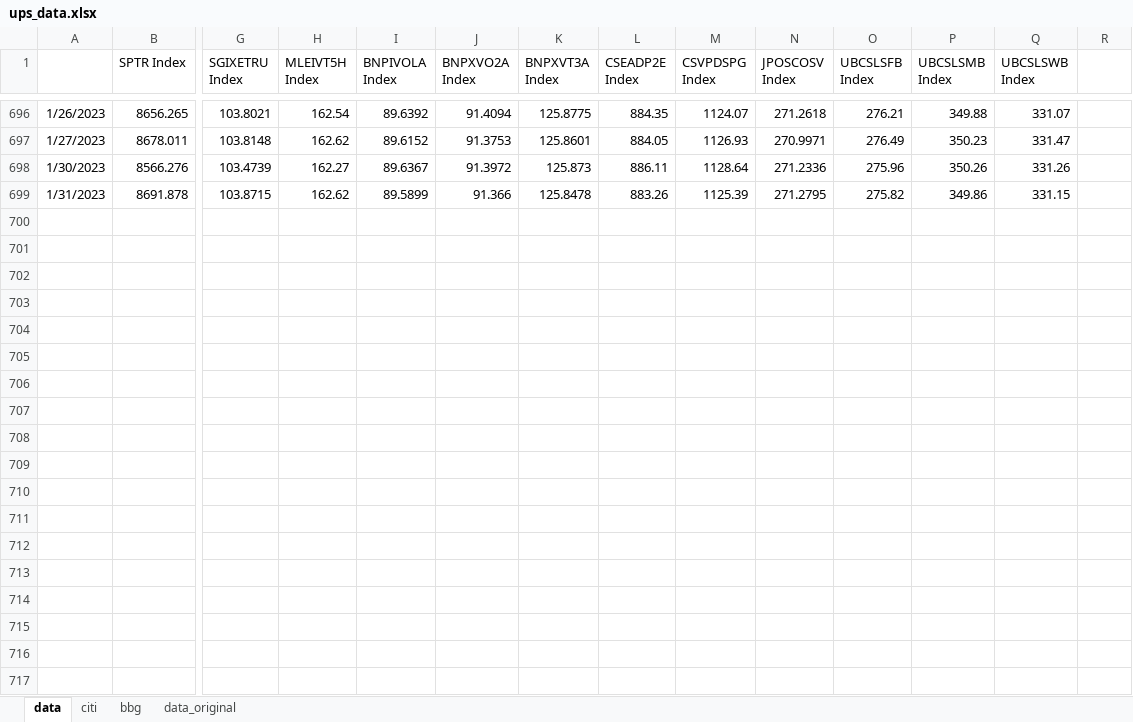
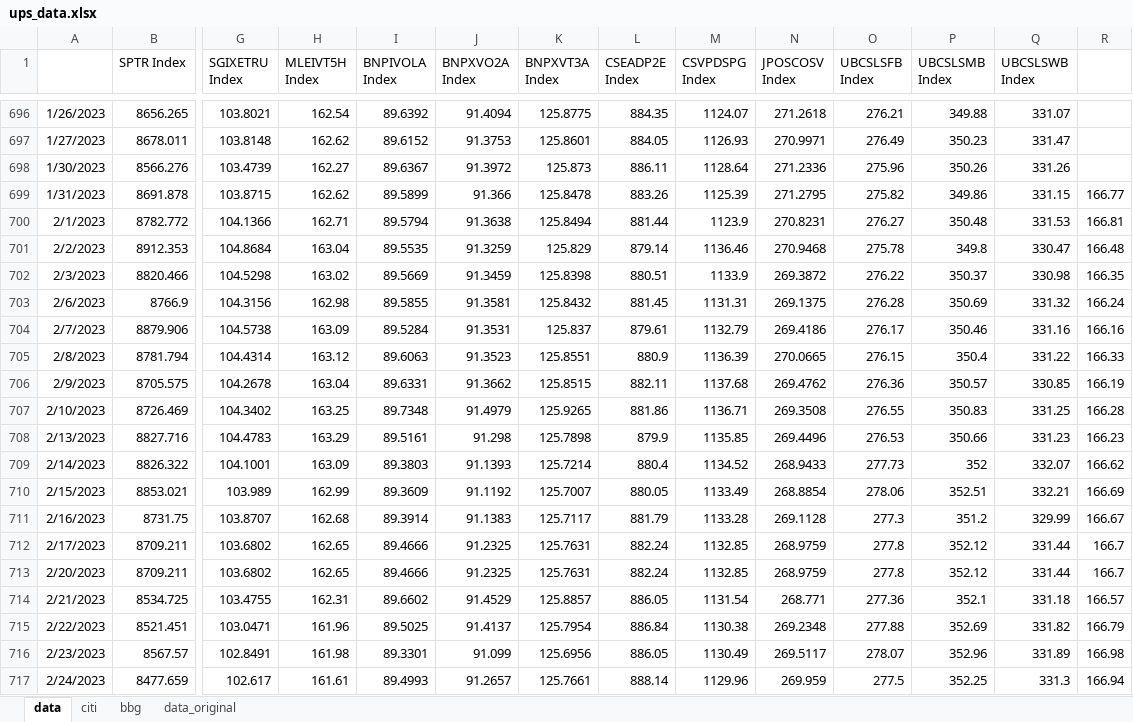
Before and after one commit to pforjoeUPS/RMP, an Excel workbook: EquityHedging/data/update_strats/ups_data.xlsx, sheet data, drawn as a sheet; only a part is shown, gaps mark what is left out; values as stored, in another font and other column widths than the file's, no borders; rows hold the shown columns only; the diff covers the shown part only; the diff names each change by its address in the sheet, - before the commit and + after, or states it on an @@ line.

Commit message:
update ups data 2/28/23

```diff
--- a/EquityHedging/data/update_strats/ups_data.xlsx (sheet data)
+++ b/EquityHedging/data/update_strats/ups_data.xlsx (sheet data)
-R699: (empty)
+R699: 166.77
+row 700: 2/1/2023 | 8782.772 | 104.1366 | 162.71 | 89.5794 | 91.3638 | 125.8494 | 881.44 | 1123.9 | 270.8231 | 276.27 | 350.48 | 331.53 | 166.81
+row 701: 2/2/2023 | 8912.353 | 104.8684 | 163.04 | 89.5535 | 91.3259 | 125.829 | 879.14 | 1136.46 | 270.9468 | 275.78 | 349.8 | 330.47 | 166.48
+row 702: 2/3/2023 | 8820.466 | 104.5298 | 163.02 | 89.5669 | 91.3459 | 125.8398 | 880.51 | 1133.9 | 269.3872 | 276.22 | 350.37 | 330.98 | 166.35
+row 703: 2/6/2023 | 8766.9 | 104.3156 | 162.98 | 89.5855 | 91.3581 | 125.8432 | 881.45 | 1131.31 | 269.1375 | 276.28 | 350.69 | 331.32 | 166.24
+row 704: 2/7/2023 | 8879.906 | 104.5738 | 163.09 | 89.5284 | 91.3531 | 125.837 | 879.61 | 1132.79 | 269.4186 | 276.17 | 350.46 | 331.16 | 166.16
+row 705: 2/8/2023 | 8781.794 | 104.4314 | 163.12 | 89.6063 | 91.3523 | 125.8551 | 880.9 | 1136.39 | 270.0665 | 276.15 | 350.4 | 331.22 | 166.33
+row 706: 2/9/2023 | 8705.575 | 104.2678 | 163.04 | 89.6331 | 91.3662 | 125.8515 | 882.11 | 1137.68 | 269.4762 | 276.36 | 350.57 | 330.85 | 166.19
+row 707: 2/10/2023 | 8726.469 | 104.3402 | 163.25 | 89.7348 | 91.4979 | 125.9265 | 881.86 | 1136.71 | 269.3508 | 276.55 | 350.83 | 331.25 | 166.28
+row 708: 2/13/2023 | 8827.716 | 104.4783 | 163.29 | 89.5161 | 91.298 | 125.7898 | 879.9 | 1135.85 | 269.4496 | 276.53 | 350.66 | 331.23 | 166.23
+row 709: 2/14/2023 | 8826.322 | 104.1001 | 163.09 | 89.3803 | 91.1393 | 125.7214 | 880.4 | 1134.52 | 268.9433 | 277.73 | 352 | 332.07 | 166.62
+row 710: 2/15/2023 | 8853.021 | 103.989 | 162.99 | 89.3609 | 91.1192 | 125.7007 | 880.05 | 1133.49 | 268.8854 | 278.06 | 352.51 | 332.21 | 166.69
+row 711: 2/16/2023 | 8731.75 | 103.8707 | 162.68 | 89.3914 | 91.1383 | 125.7117 | 881.79 | 1133.28 | 269.1128 | 277.3 | 351.2 | 329.99 | 166.67
+row 712: 2/17/2023 | 8709.211 | 103.6802 | 162.65 | 89.4666 | 91.2325 | 125.7631 | 882.24 | 1132.85 | 268.9759 | 277.8 | 352.12 | 331.44 | 166.7
+row 713: 2/20/2023 | 8709.211 | 103.6802 | 162.65 | 89.4666 | 91.2325 | 125.7631 | 882.24 | 1132.85 | 268.9759 | 277.8 | 352.12 | 331.44 | 166.7
+row 714: 2/21/2023 | 8534.725 | 103.4755 | 162.31 | 89.6602 | 91.4529 | 125.8857 | 886.05 | 1131.54 | 268.771 | 277.36 | 352.1 | 331.18 | 166.57
+row 715: 2/22/2023 | 8521.451 | 103.0471 | 161.96 | 89.5025 | 91.4137 | 125.7954 | 886.84 | 1130.38 | 269.2348 | 277.88 | 352.69 | 331.82 | 166.79
+row 716: 2/23/2023 | 8567.57 | 102.8491 | 161.98 | 89.3301 | 91.099 | 125.6956 | 886.05 | 1130.49 | 269.5117 | 278.07 | 352.96 | 331.89 | 166.98
+row 717: 2/24/2023 | 8477.659 | 102.617 | 161.61 | 89.4993 | 91.2657 | 125.7661 | 888.14 | 1129.96 | 269.959 | 277.5 | 352.25 | 331.3 | 166.94
```
Also changed, not shown: 2 added rows elsewhere in this sheet, sheet bbg.
